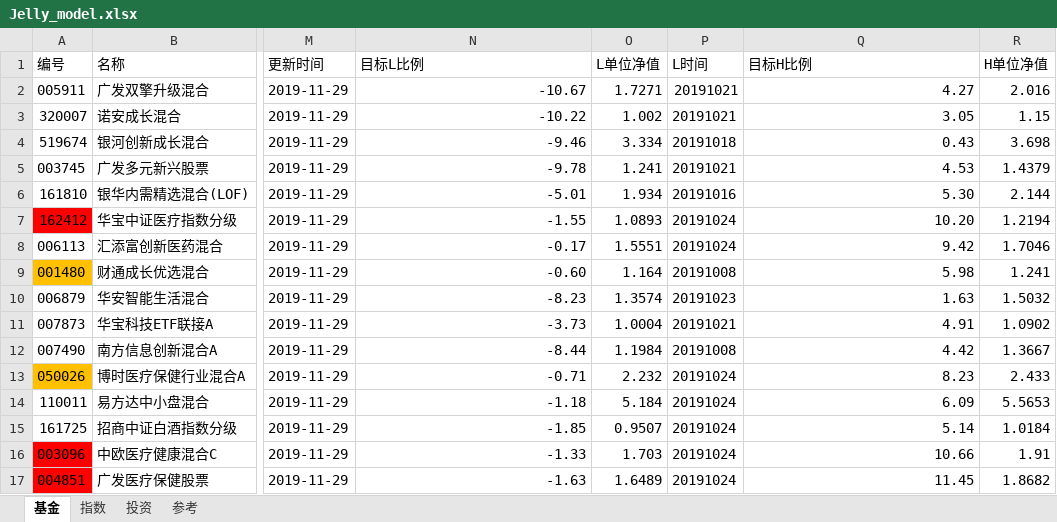
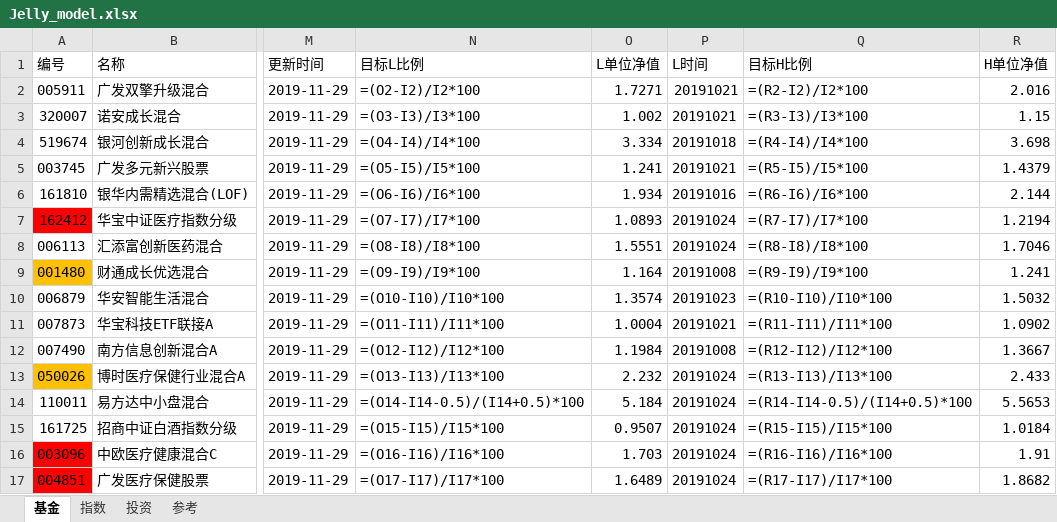
Before and after one commit to sinojelly/FundHelper, an Excel workbook: fund/Jelly_model.xlsx, sheet 基金, drawn as a sheet; only a part is shown, gaps mark what is left out; values as stored, in another font and other column widths than the file's, no borders; formulas without a stored value are shown as written; conditional formats not drawn; the diff covers the shown part only; the diff names each change by its address in the sheet, - before the commit and + after, or states it on an @@ line.

```diff
--- a/fund/Jelly_model.xlsx (sheet 基金)
+++ b/fund/Jelly_model.xlsx (sheet 基金)
-N2 (目标L比例): -10.67
+N2 (目标L比例): =(O2-I2)/I2*100
-Q2 (目标H比例): 4.27
+Q2 (目标H比例): =(R2-I2)/I2*100
-N3 (目标L比例): -10.22
+N3 (目标L比例): =(O3-I3)/I3*100
-Q3 (目标H比例): 3.05
+Q3 (目标H比例): =(R3-I3)/I3*100
-N4 (目标L比例): -9.46
+N4 (目标L比例): =(O4-I4)/I4*100
-Q4 (目标H比例): 0.43
+Q4 (目标H比例): =(R4-I4)/I4*100
-N5 (目标L比例): -9.78
+N5 (目标L比例): =(O5-I5)/I5*100
-Q5 (目标H比例): 4.53
+Q5 (目标H比例): =(R5-I5)/I5*100
-N6 (目标L比例): -5.01
+N6 (目标L比例): =(O6-I6)/I6*100
-Q6 (目标H比例): 5.30
+Q6 (目标H比例): =(R6-I6)/I6*100
-N7 (目标L比例): -1.55
+N7 (目标L比例): =(O7-I7)/I7*100
-Q7 (目标H比例): 10.20
+Q7 (目标H比例): =(R7-I7)/I7*100
-N8 (目标L比例): -0.17
+N8 (目标L比例): =(O8-I8)/I8*100
-Q8 (目标H比例): 9.42
+Q8 (目标H比例): =(R8-I8)/I8*100
-N9 (目标L比例): -0.60
+N9 (目标L比例): =(O9-I9)/I9*100
-Q9 (目标H比例): 5.98
+Q9 (目标H比例): =(R9-I9)/I9*100
-N10 (目标L比例): -8.23
+N10 (目标L比例): =(O10-I10)/I10*100
-Q10 (目标H比例): 1.63
+Q10 (目标H比例): =(R10-I10)/I10*100
-N11 (目标L比例): -3.73
+N11 (目标L比例): =(O11-I11)/I11*100
-Q11 (目标H比例): 4.91
+Q11 (目标H比例): =(R11-I11)/I11*100
-N12 (目标L比例): -8.44
+N12 (目标L比例): =(O12-I12)/I12*100
-Q12 (目标H比例): 4.42
+Q12 (目标H比例): =(R12-I12)/I12*100
-N13 (目标L比例): -0.71
+N13 (目标L比例): =(O13-I13)/I13*100
-Q13 (目标H比例): 8.23
+Q13 (目标H比例): =(R13-I13)/I13*100
-N14 (目标L比例): -1.18
+N14 (目标L比例): =(O14-I14-0.5)/(I14+0.5)*100
-Q14 (目标H比例): 6.09
+Q14 (目标H比例): =(R14-I14-0.5)/(I14+0.5)*100
-N15 (目标L比例): -1.85
+N15 (目标L比例): =(O15-I15)/I15*100
-Q15 (目标H比例): 5.14
+Q15 (目标H比例): =(R15-I15)/I15*100
-N16 (目标L比例): -1.33
+N16 (目标L比例): =(O16-I16)/I16*100
-Q16 (目标H比例): 10.66
+Q16 (目标H比例): =(R16-I16)/I16*100
-N17 (目标L比例): -1.63
+N17 (目标L比例): =(O17-I17)/I17*100
-Q17 (目标H比例): 11.45
+Q17 (目标H比例): =(R17-I17)/I17*100
```
Also changed, not shown: 3 removed rows and 12 edited cells elsewhere in this sheet, sheet 指数, sheet 投资, hidden cells, 1 other file.
